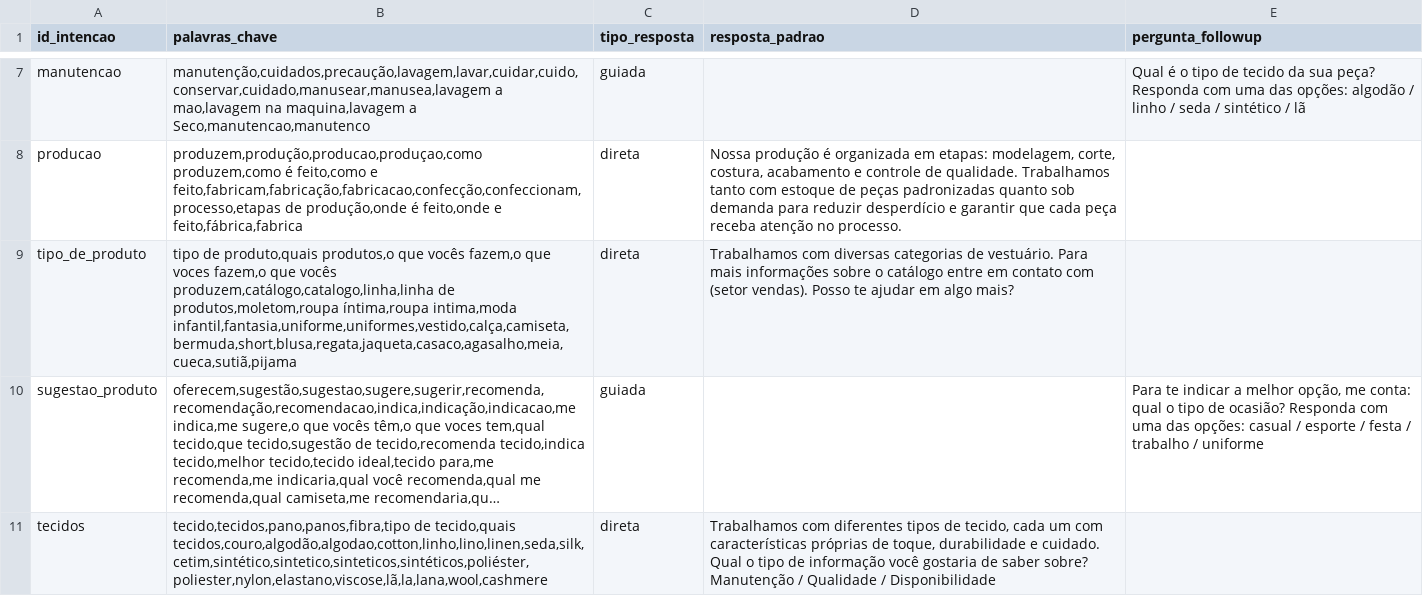
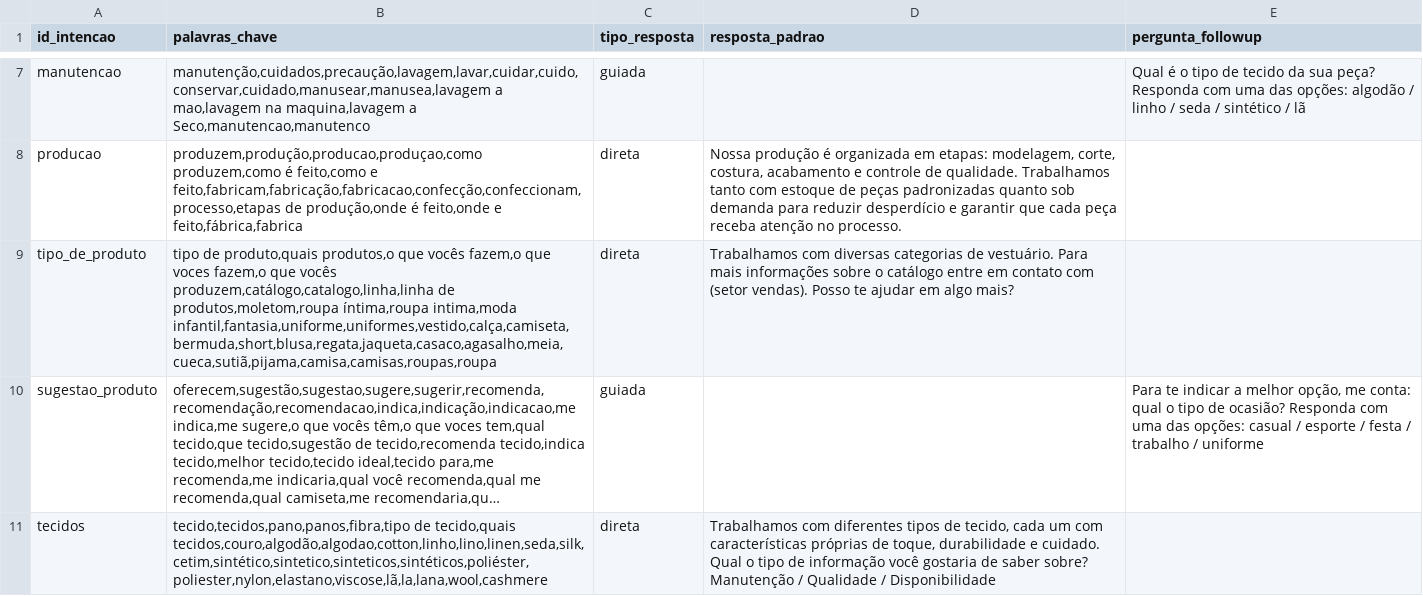
Before and after one commit to alisson1damasceno-hub/chatbot-producao-unifan, a CSV file: Intencoes.csv, drawn as a sheet; only a part is shown, gaps mark what is left out; long unchanged cells end in …; the diff names each change by its address in the sheet, - before the commit and + after, or states it on an @@ line.

Commit message:
Update Intencoes.csv
adicioneis, camisas,camisa,roupa,roupas

```diff
--- a/Intencoes.csv
+++ b/Intencoes.csv
-B9 (palavras_chave): …íntima,roupa intima,moda infantil,fantasia,uniforme,uniformes,vestido,calça,camiseta,bermuda,short,blusa,regata,jaqueta,casaco,agasalho,meia,cueca,sutiã,pijama
+B9 (palavras_chave): …íntima,roupa intima,moda infantil,fantasia,uniforme,uniformes,vestido,calça,camiseta,bermuda,short,blusa,regata,jaqueta,casaco,agasalho,meia,cueca,sutiã,pijama,camisa,camisas,roupas,roupa
```
